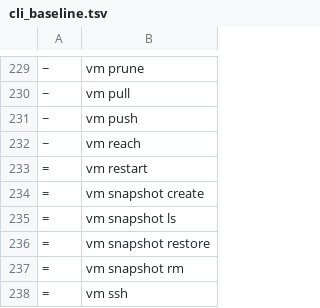
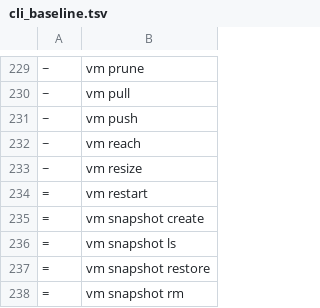
Before and after one commit to ngolacloud/delonix, a TSV file: scripts/cli_baseline.tsv, drawn as a sheet; only a part is shown, gaps mark what is left out; the shorter side is filled out with more unchanged rows; the diff names each change by its address in the sheet, - before the commit and + after, or states it on an @@ line.

Commit message:
vm resize: a cold resize of a stopped VM — libvirt, Cloud Hypervisor and Proxmox, live-tested (ADR-0049) (#503)
vm resize: a cold resize of a stopped VM behind VmBackend::resize_cold (default refuses by name). Refused before any backend: nothing to change, 0 vCPUs, unparseable memory (strict parse_mem_mib) — DX-1536 — and a running/paused VM, DX-5505; the record changes only on Ok. libvirt/CH: the record is the definition (libvirt supported on a battery check reading the next start's domain XML). Proxmox: asks the node too, POST config on the task path with sockets=1, reads back config and GET pending (must be empty). Live against PVE 9.2.2.

```diff
--- a/scripts/cli_baseline.tsv
+++ b/scripts/cli_baseline.tsv
+row 233: ~ | vm resize
```
Also changed, not shown: 18 other files.
